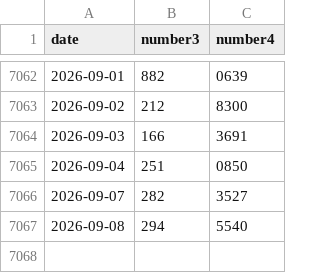
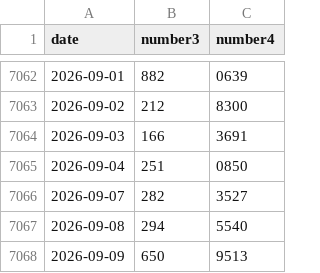
Before and after one commit to N-Necoze/my_dataset, a CSV file: numbers/numbers_dataset.csv, drawn as a sheet; only a part is shown, gaps mark what is left out.

Commit message:
Auto update on 2026-09-09_20-05

```diff
--- a/numbers/numbers_dataset.csv
+++ b/numbers/numbers_dataset.csv
@@ -7067 +7067,2 @@ date,number3,number4
 2026-09-08,294,5540
+2026-09-09,650,9513
```
